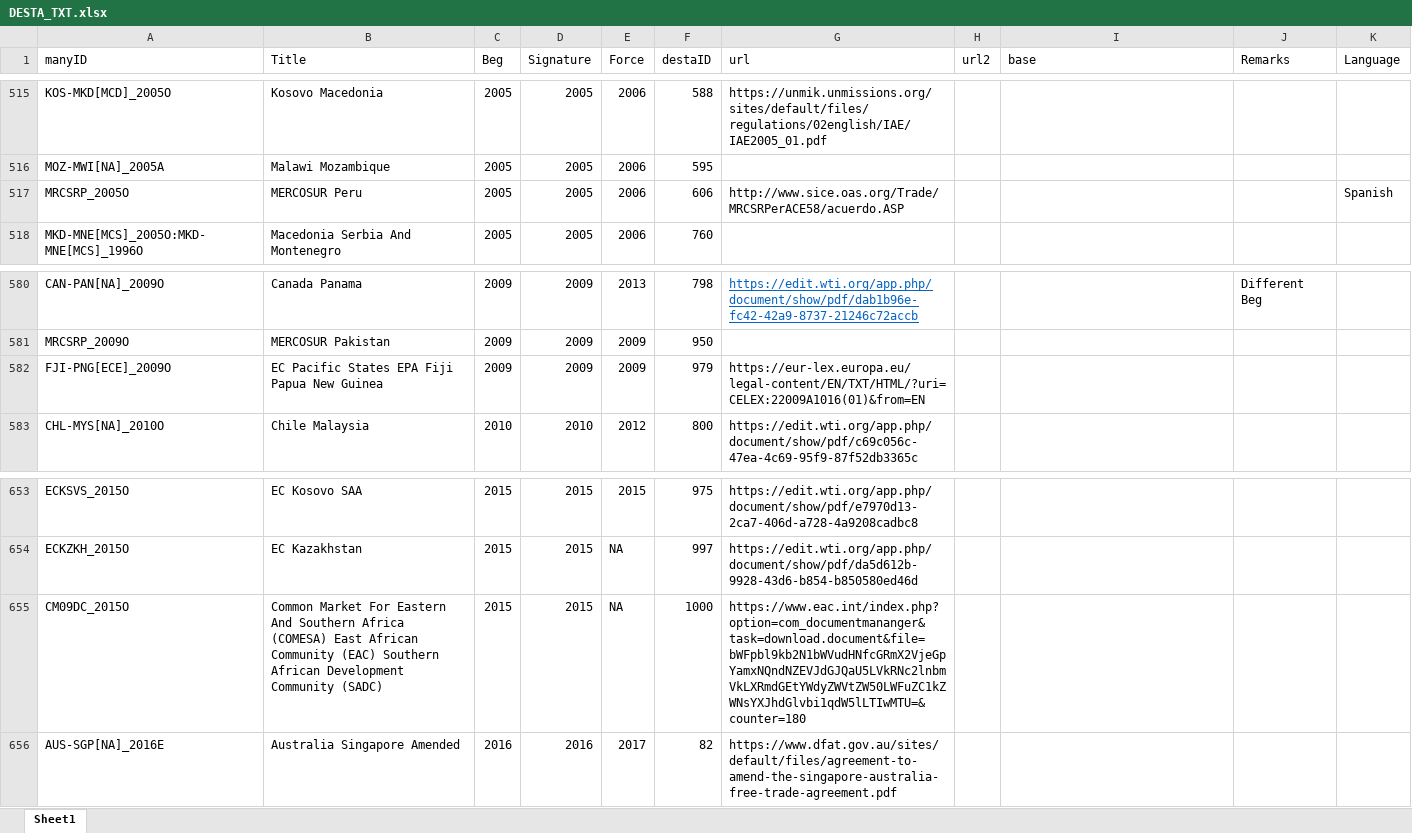
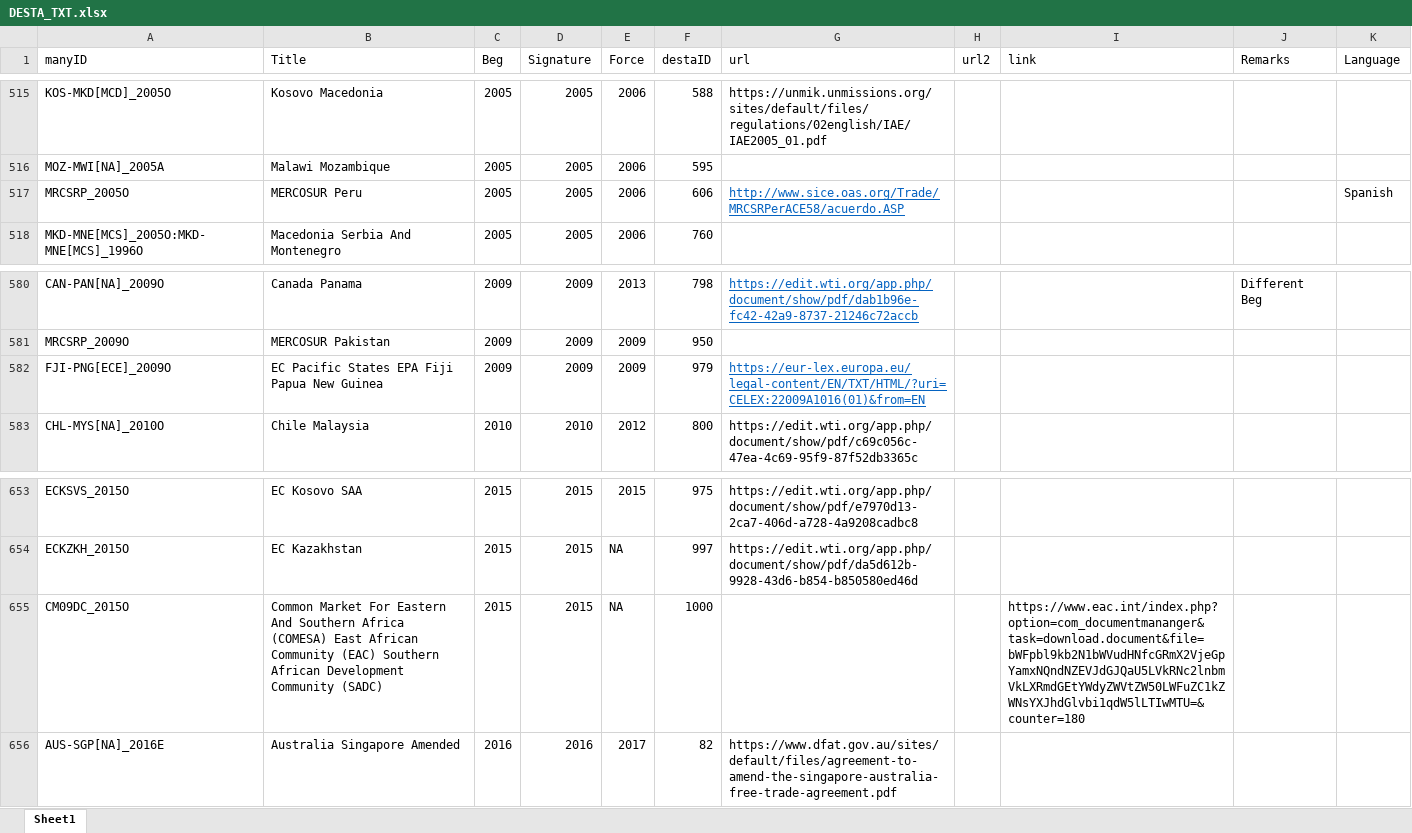
Before and after one commit to globalgov/manytrade, an Excel workbook: data-raw/texts/AGR_TXT/DESTA_TXT.xlsx, sheet Sheet1, drawn as a sheet; only a part is shown, gaps mark what is left out; values as stored, in another font and other column widths than the file's, no borders; the diff covers the shown part only; the diff names each change by its address in the sheet, - before the commit and + after, or states it on an @@ line.

Commit message:
Updated texts database preparation files

```diff
--- a/data-raw/texts/AGR_TXT/DESTA_TXT.xlsx (sheet Sheet1)
+++ b/data-raw/texts/AGR_TXT/DESTA_TXT.xlsx (sheet Sheet1)
-I1: base
+I1: link
@@ G517 underline: off → on, text colour: black → #0563C1 @@
@@ G582 underline: off → on, text colour: black → #0563C1 @@
-G655 (url): https://www.eac.int/index.php?option=com_documentmananger&task=download.document&file=bWFpbl9kb2N1bWVudHNfcGRmX2VjeGpYamxNQndNZEVJdGJQaU5LVkRNc2lnbmVkLXRmdGEtYWdyZWVtZW50LWFuZC1kZWNsYXJhdGlvbi1qdW5lLTIwMTU=&counter=180
+G655 (url): (empty)
-I655 (link): (empty)
+I655 (link): https://www.eac.int/index.php?option=com_documentmananger&task=download.document&file=bWFpbl9kb2N1bWVudHNfcGRmX2VjeGpYamxNQndNZEVJdGJQaU5LVkRNc2lnbmVkLXRmdGEtYWdyZWVtZW50LWFuZC1kZWNsYXJhdGlvbi1qdW5lLTIwMTU=&counter=180
```
Also changed, not shown: 12 edited cells and cell formats elsewhere in this sheet, 5 other files.
